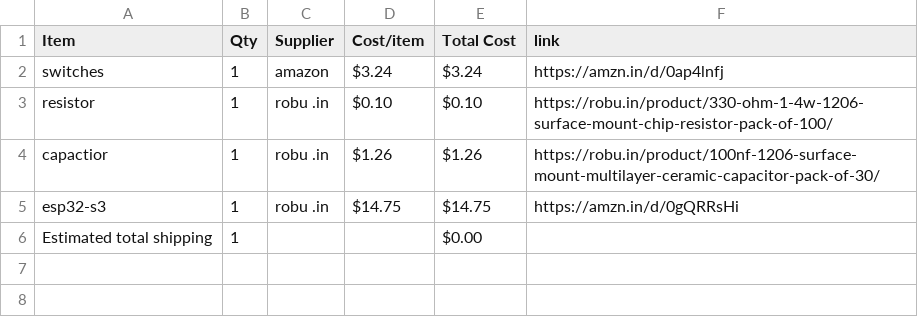
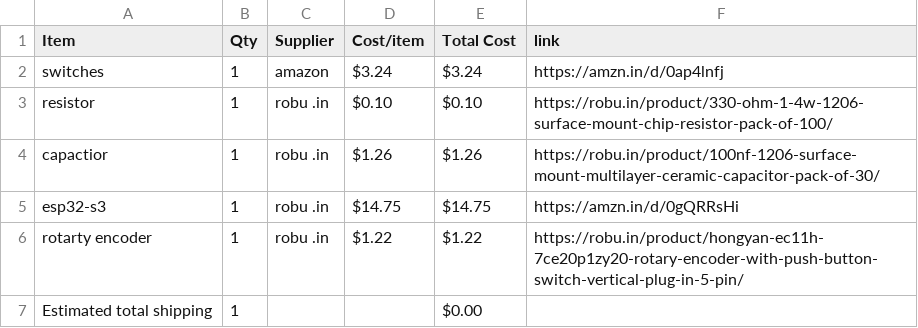
Before and after one commit to bhavanasrinamthabad1809-hub/emotion-engine, a CSV file: BOM.csv, drawn as a sheet.

Commit message:
Sync khatak from Half Life

```diff
--- a/BOM.csv
+++ b/BOM.csv
@@ -5,2 +5,3 @@ capactior,1,robu .in,$1.26,$1.26,https://robu.in/product/100nf-1206-surface-moun
 esp32-s3,1,robu .in,$14.75,$14.75,https://amzn.in/d/0gQRRsHi
+rotarty encoder,1,robu .in,$1.22,$1.22,https://robu.in/product/hongyan-ec11h-7ce20p1zy20-rotary-encoder-with-push-button-switch-vertical-plug-in-5-pin/
 Estimated total shipping,1,,,$0.00,
```
